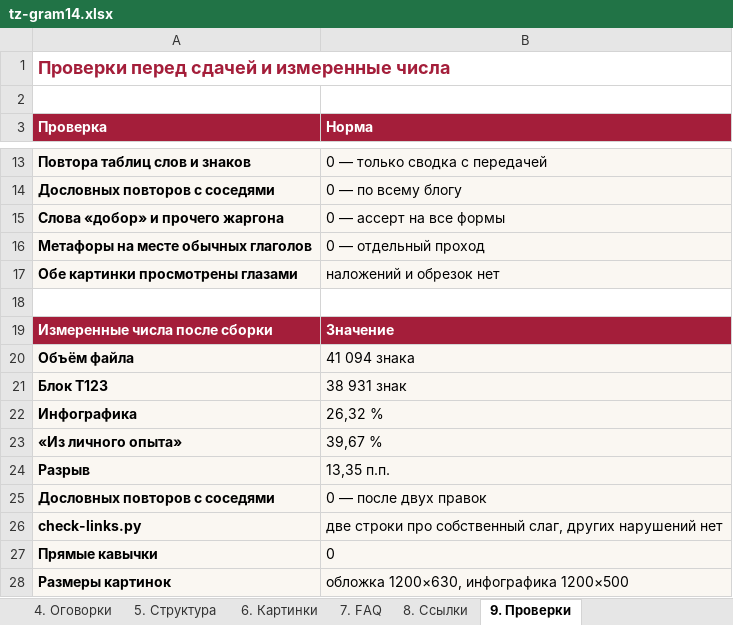
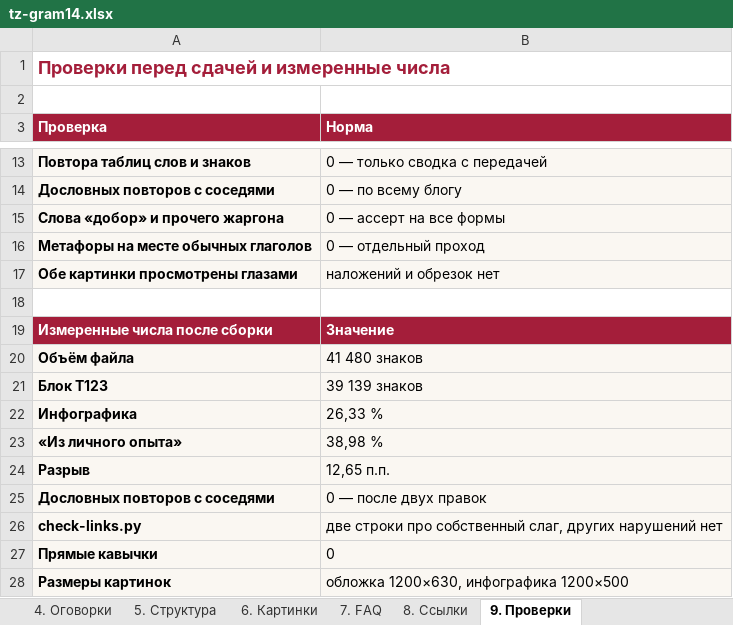
Before and after one commit to juliakitaiskaya-cmd/Kitai-Shool, an Excel workbook: content/tz-gram14.xlsx, sheet 9. Проверки, drawn as a sheet; only a part is shown, gaps mark what is left out; values as stored, in another font and other column widths than the file's, no borders; the diff names each change by its address in the sheet, - before the commit and + after, or states it on an @@ line.

```diff
--- a/content/tz-gram14.xlsx (sheet 9. Проверки)
+++ b/content/tz-gram14.xlsx (sheet 9. Проверки)
-B20 (Норма): 41 094 знака
+B20 (Норма): 41 480 знаков
-B21 (Норма): 38 931 знак
+B21 (Норма): 39 139 знаков
-B22 (Норма): 26,32 %
+B22 (Норма): 26,33 %
-B23 (Норма): 39,67 %
+B23 (Норма): 38,98 %
-B24 (Норма): 13,35 п.п.
+B24 (Норма): 12,65 п.п.
```
Also changed, not shown: 5 other files.
